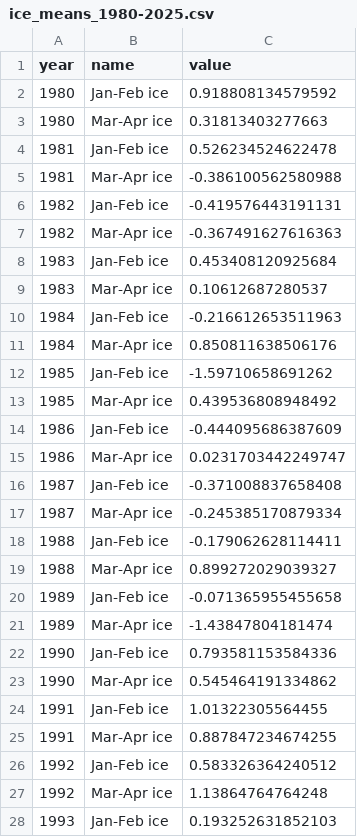
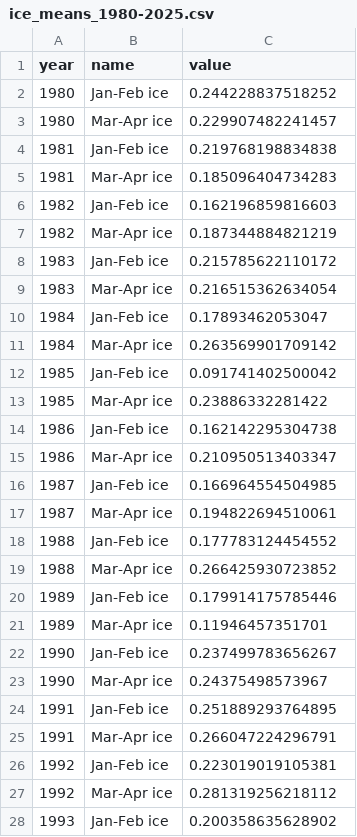
Before and after one commit to eryznar/Emergent.consequences, a CSV file: Output/ice_means_1980-2025.csv, drawn as a sheet; only a part is shown; the diff covers the shown part only.

```diff
--- a/Output/ice_means_1980-2025.csv
+++ b/Output/ice_means_1980-2025.csv
@@ -1,28 +1,28 @@
 "year","name","value"
-1980,"Jan-Feb ice",0.918808134579592
-1980,"Mar-Apr ice",0.31813403277663
-1981,"Jan-Feb ice",0.526234524622478
-1981,"Mar-Apr ice",-0.386100562580988
-1982,"Jan-Feb ice",-0.419576443191131
-1982,"Mar-Apr ice",-0.367491627616363
-1983,"Jan-Feb ice",0.453408120925684
-1983,"Mar-Apr ice",0.10612687280537
-1984,"Jan-Feb ice",-0.216612653511963
-1984,"Mar-Apr ice",0.850811638506176
-1985,"Jan-Feb ice",-1.59710658691262
-1985,"Mar-Apr ice",0.439536808948492
-1986,"Jan-Feb ice",-0.444095686387609
-1986,"Mar-Apr ice",0.0231703442249747
-1987,"Jan-Feb ice",-0.371008837658408
-1987,"Mar-Apr ice",-0.245385170879334
-1988,"Jan-Feb ice",-0.179062628114411
-1988,"Mar-Apr ice",0.899272029039327
-1989,"Jan-Feb ice",-0.071365955455658
-1989,"Mar-Apr ice",-1.43847804181474
-1990,"Jan-Feb ice",0.793581153584336
-1990,"Mar-Apr ice",0.545464191334862
-1991,"Jan-Feb ice",1.01322305564455
-1991,"Mar-Apr ice",0.887847234674255
-1992,"Jan-Feb ice",0.583326364240512
-1992,"Mar-Apr ice",1.13864764764248
-1993,"Jan-Feb ice",0.193252631852103
+1980,"Jan-Feb ice",0.244228837518252
+1980,"Mar-Apr ice",0.229907482241457
+1981,"Jan-Feb ice",0.219768198834838
+1981,"Mar-Apr ice",0.185096404734283
+1982,"Jan-Feb ice",0.162196859816603
+1982,"Mar-Apr ice",0.187344884821219
+1983,"Jan-Feb ice",0.215785622110172
+1983,"Mar-Apr ice",0.216515362634054
+1984,"Jan-Feb ice",0.17893462053047
+1984,"Mar-Apr ice",0.263569901709142
+1985,"Jan-Feb ice",0.091741402500042
+1985,"Mar-Apr ice",0.23886332281422
+1986,"Jan-Feb ice",0.162142295304738
+1986,"Mar-Apr ice",0.210950513403347
+1987,"Jan-Feb ice",0.166964554504985
+1987,"Mar-Apr ice",0.194822694510061
+1988,"Jan-Feb ice",0.177783124454552
+1988,"Mar-Apr ice",0.266425930723852
+1989,"Jan-Feb ice",0.179914175785446
+1989,"Mar-Apr ice",0.11946457351701
+1990,"Jan-Feb ice",0.237499783656267
+1990,"Mar-Apr ice",0.24375498573967
+1991,"Jan-Feb ice",0.251889293764895
+1991,"Mar-Apr ice",0.266047224296791
+1992,"Jan-Feb ice",0.223019019105381
+1992,"Mar-Apr ice",0.281319256218112
+1993,"Jan-Feb ice",0.200358635628902
```
Also changed, not shown: 65 edited cells elsewhere in this file, 10 other files.
